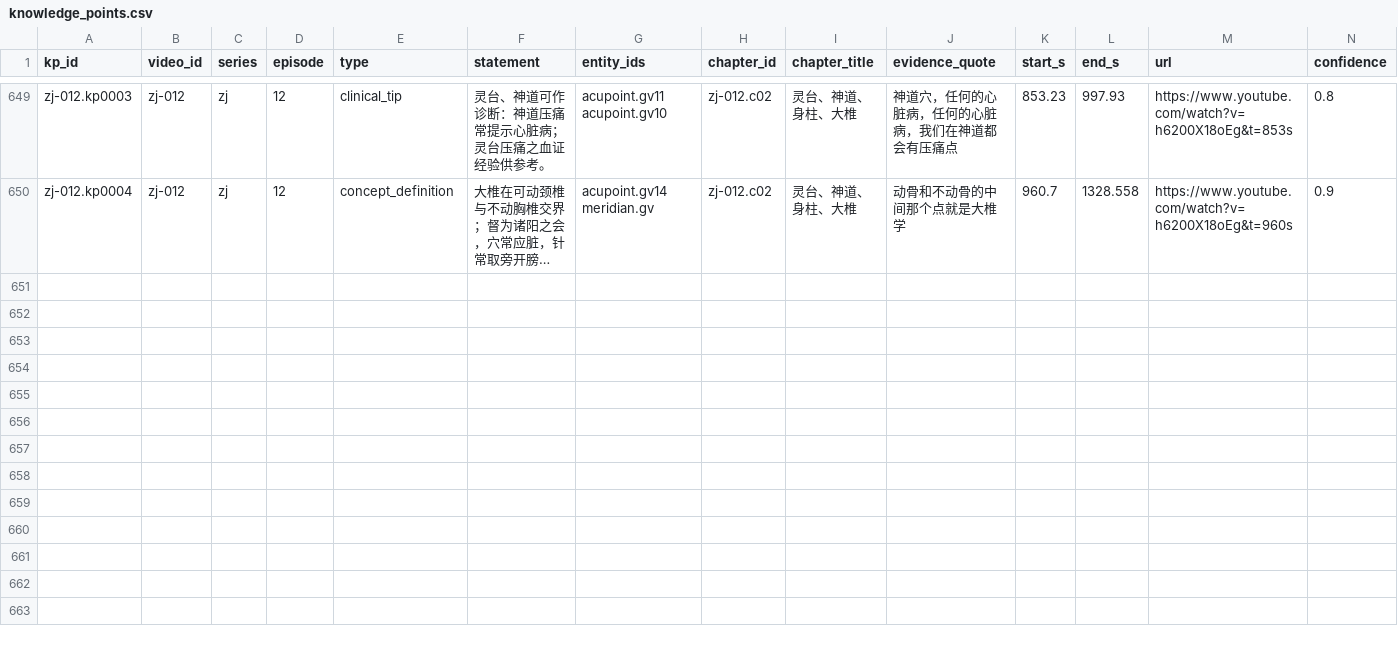
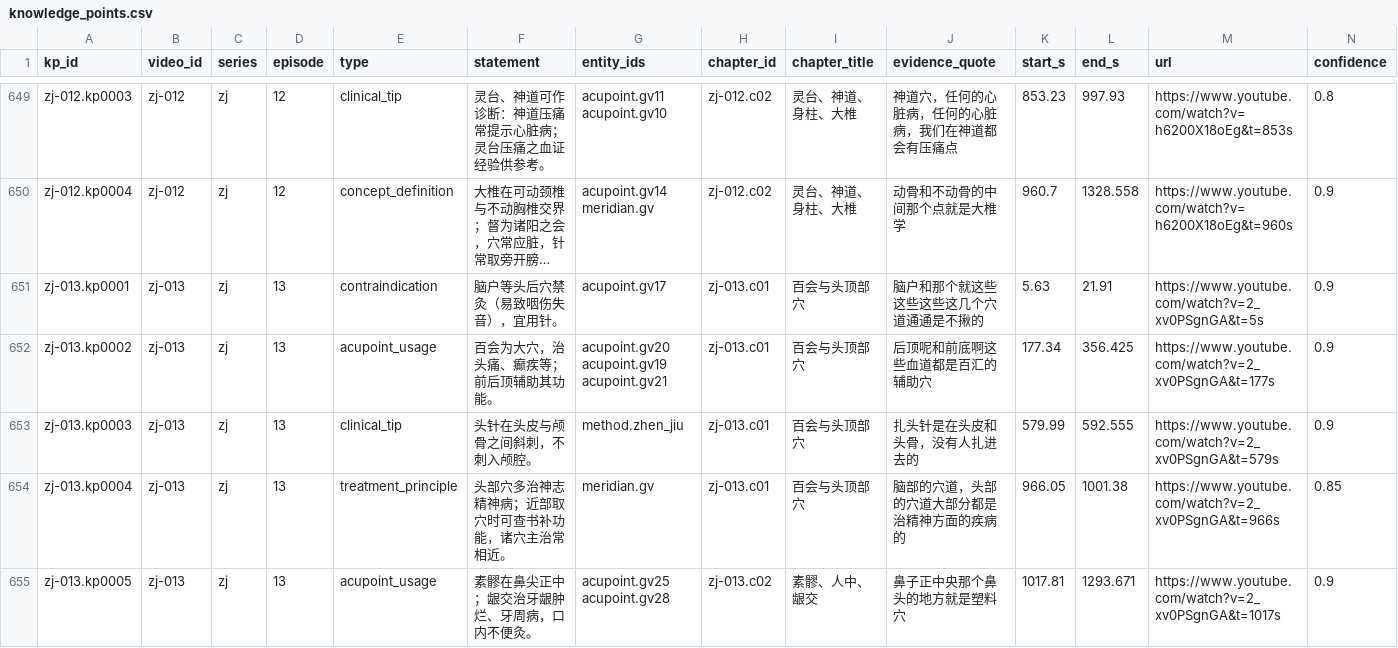
Before and after one commit to China-li-bai/tcm-video-kb, a CSV file: data/knowledge/_index/knowledge_points.csv, drawn as a sheet; only a part is shown, gaps mark what is left out; long unchanged cells end in …; rows hold the shown columns only; the diff names each change by its address in the sheet, - before the commit and + after, or states it on an @@ line.

Commit message:
knowledge(zj-013): annotate 督脉头面百会素髎龈交 — 2ch/30ent/5kp

```diff
--- a/data/knowledge/_index/knowledge_points.csv
+++ b/data/knowledge/_index/knowledge_points.csv
+row 651: zj-013.kp0001 | zj-013 | zj | 13 | contraindication | 脑户等头后穴禁灸（易致咽伤失音），宜用针。 | acupoint.gv17 | zj-013.c01 | 百会与头顶部穴 | 脑户和那个就这些这些这些这几个穴道通通是不揪的 | 5.63 | 21.91 | https://www.youtube.com/watch?v=2_xv0PSgnGA&t=5s | 0.9
+row 652: zj-013.kp0002 | zj-013 | zj | 13 | acupoint_usage | 百会为大穴，治头痛、癫疾等；前后顶辅助其功能。 | acupoint.gv20 acupoint.gv19 acupoint.gv21 | zj-013.c01 | 百会与头顶部穴 | 后顶呢和前底啊这些血道都是百汇的辅助穴 | 177.34 | 356.425 | https://www.youtube.com/watch?v=2_xv0PSgnGA&t=177s | 0.9
+row 653: zj-013.kp0003 | zj-013 | zj | 13 | clinical_tip | 头针在头皮与颅骨之间斜刺，不刺入颅腔。 | method.zhen_jiu | zj-013.c01 | 百会与头顶部穴 | 扎头针是在头皮和头骨，没有人扎进去的 | 579.99 | 592.555 | https://www.youtube.com/watch?v=2_xv0PSgnGA&t=579s | 0.9
+row 654: zj-013.kp0004 | zj-013 | zj | 13 | treatment_principle | 头部穴多治神志精神病；近部取穴时可查书补功能，诸穴主治常相近。 | meridian.gv | zj-013.c01 | 百会与头顶部穴 | 脑部的穴道，头部的穴道大部分都是治精神方面的疾病的 | 966.05 | 1001.38 | https://www.youtube.com/watch?v=2_xv0PSgnGA&t=966s | 0.85
+row 655: zj-013.kp0005 | zj-013 | zj | 13 | acupoint_usage | 素髎在鼻尖正中；龈交治牙龈肿烂、牙周病，口内不便灸。 | acupoint.gv25 acupoint.gv28 | zj-013.c02 | 素髎、人中、龈交 | 鼻子正中央那个鼻头的地方就是塑料穴 | 1017.81 | 1293.671 | https://www.youtube.com/watch?v=2_xv0PSgnGA&t=1017s | 0.9
```
Also changed, not shown: data/knowledge/_index/chapters.csv, data/knowledge/_index/entities.csv, 8 other files.
